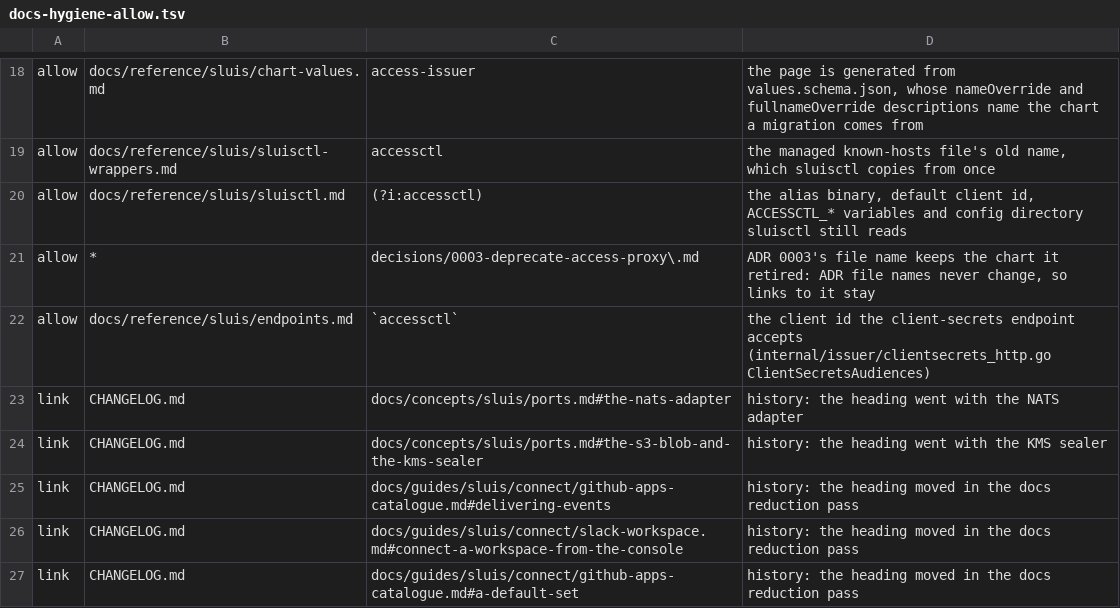
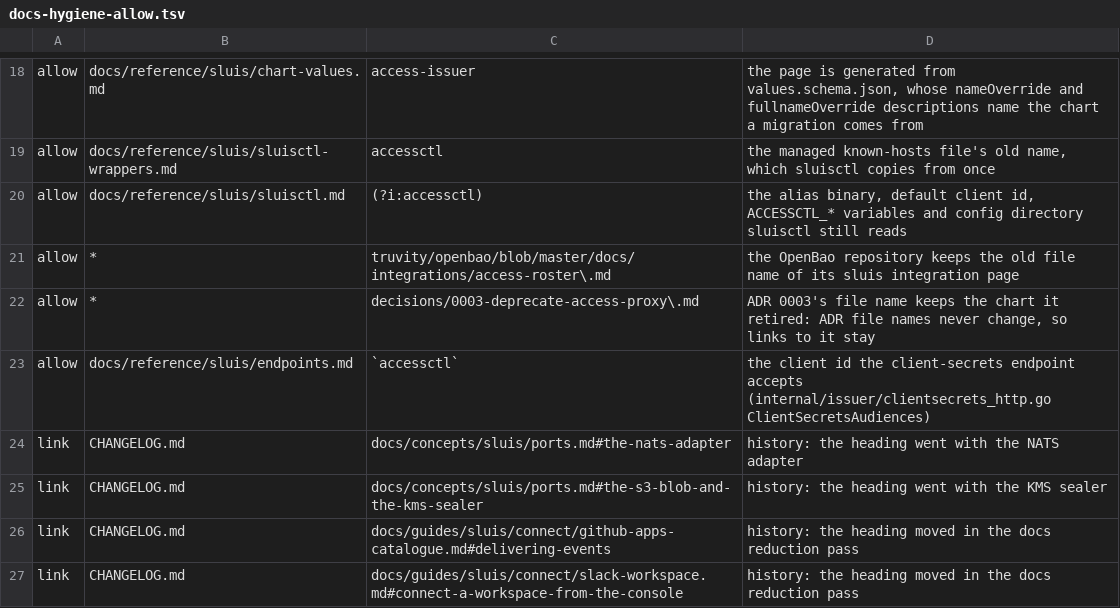
Before and after one commit to truvity/sluis, a TSV file: hack/docs-hygiene-allow.tsv, drawn as a sheet; only a part is shown, gaps mark what is left out; the shorter side is filled out with more unchanged rows; the diff names each change by its address in the sheet, - before the commit and + after, or states it on an @@ line.

```diff
--- a/hack/docs-hygiene-allow.tsv
+++ b/hack/docs-hygiene-allow.tsv
+row 21: allow | * | truvity/openbao/blob/master/docs/integrations/access-roster\.md | the OpenBao repository keeps the old file name of its sluis integration page
```
Also changed, not shown: hack/docs-budget.tsv, 5 other files.
